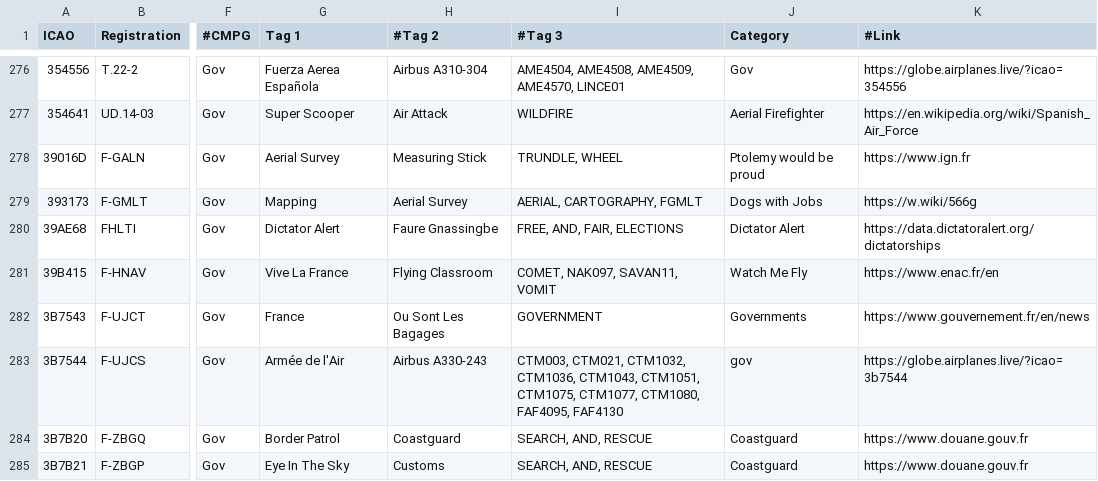
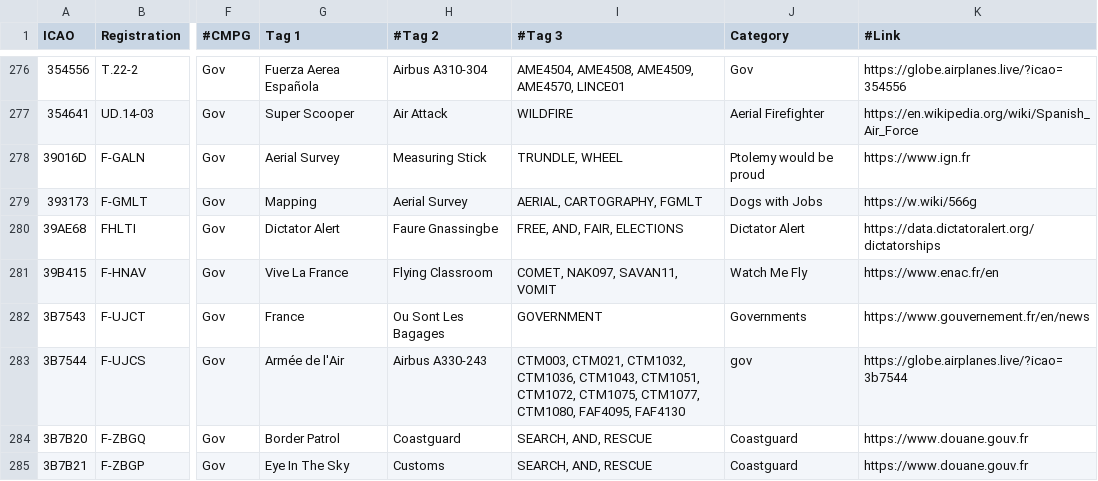
Before and after one commit to djrexishere91/df-adsb-lists, a CSV file: plane-alert-gov-images.csv, drawn as a sheet; only a part is shown, gaps mark what is left out; the diff names each change by its address in the sheet, - before the commit and + after, or states it on an @@ line.

Commit message:
Upsert 3B7544 -> gov

```diff
--- a/plane-alert-gov-images.csv
+++ b/plane-alert-gov-images.csv
-I283 (#Tag 3): …CTM1043, CTM1051, CTM1075, CTM1077,…
+I283 (#Tag 3): …CTM1043, CTM1051, CTM1072, CTM1075, CTM1077,…
```
